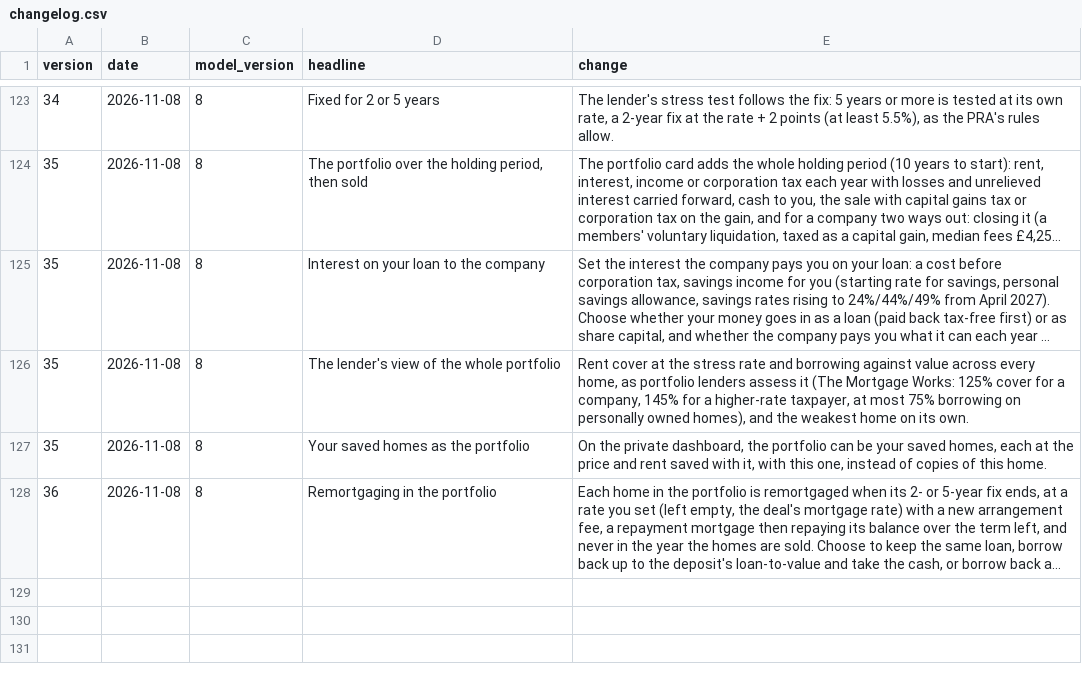
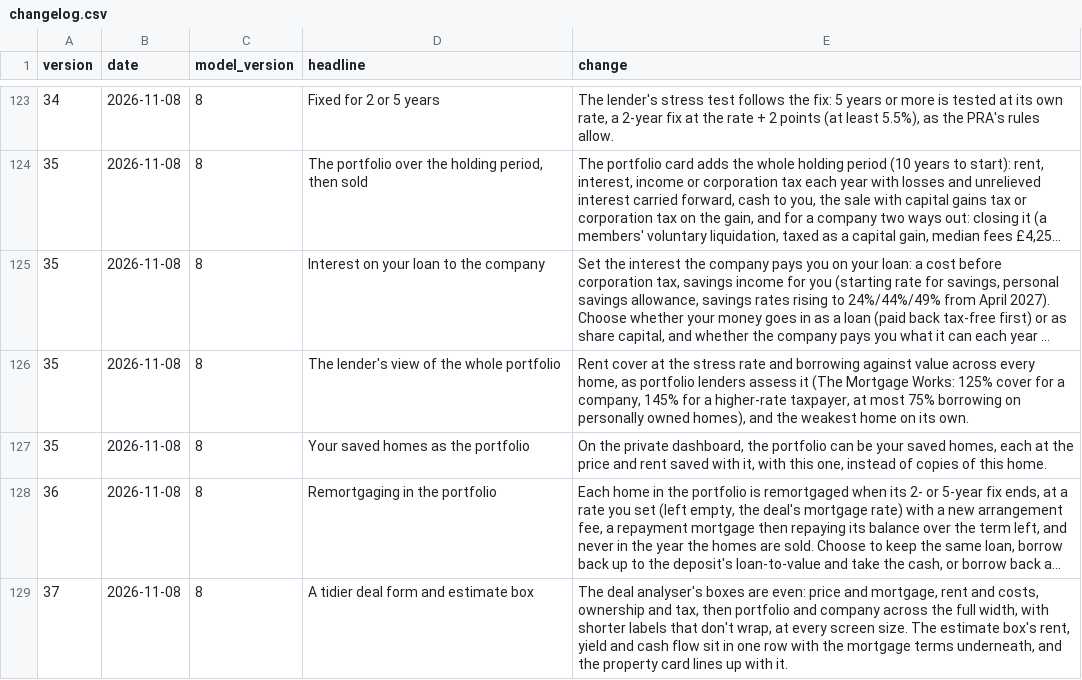
Before and after one commit to oliverhutch2021/doncaster-property-model, a CSV file: outputs/dash2/changelog.csv, drawn as a sheet; only a part is shown, gaps mark what is left out; long unchanged cells end in …; the diff names each change by its address in the sheet, - before the commit and + after, or states it on an @@ line.

```diff
--- a/outputs/dash2/changelog.csv
+++ b/outputs/dash2/changelog.csv
+row 129: 37 | 2026-11-08 | 8 | A tidier deal form and estimate box | The deal analyser's boxes are even: price and mortgage, rent and costs, ownership and tax, then portfolio and company across the full width, with shorter labels that don't wrap, at every screen size. The estimate box's rent, yield and cash flow sit in one row with the mortgage terms underneath, and the property card lines up with it.
```
Also changed, not shown: 7 other files.
